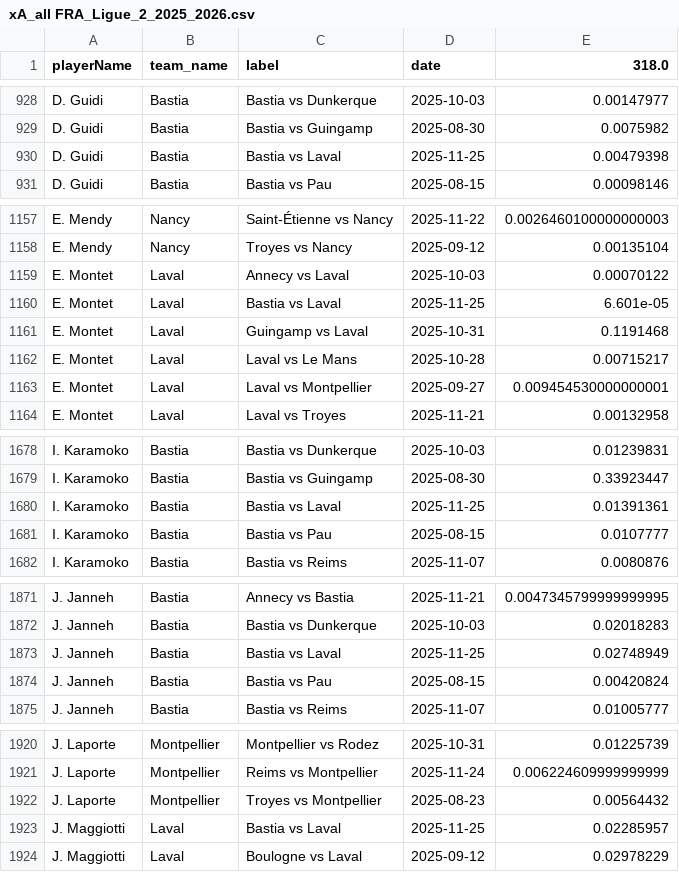
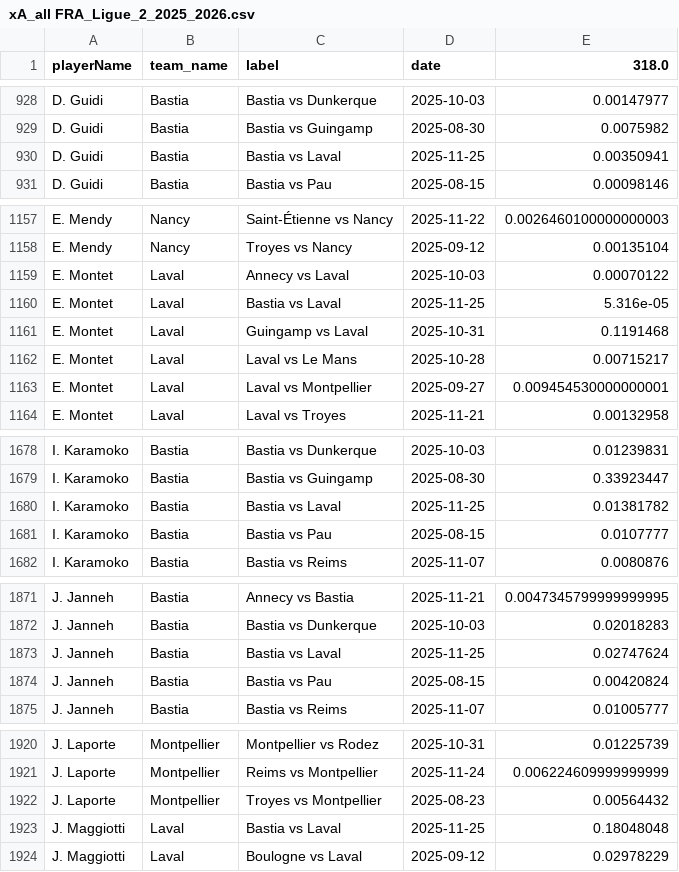
Before and after one commit to AC-Horsens/AC-Horsens-scouting, a CSV file: FRA_Ligue_2_2025_2026/xA_all FRA_Ligue_2_2025_2026.csv, drawn as a sheet; only a part is shown, gaps mark what is left out; the diff covers the shown part only.

```diff
--- a/FRA_Ligue_2_2025_2026/xA_all FRA_Ligue_2_2025_2026.csv
+++ b/FRA_Ligue_2_2025_2026/xA_all FRA_Ligue_2_2025_2026.csv
@@ -929,3 +929,3 @@ D. Guidi,Bastia,Bastia vs Dunkerque,2025-10-03,0.00147977
 D. Guidi,Bastia,Bastia vs Guingamp,2025-08-30,0.0075982
-D. Guidi,Bastia,Bastia vs Laval,2025-11-25,0.00479398
+D. Guidi,Bastia,Bastia vs Laval,2025-11-25,0.00350941
 D. Guidi,Bastia,Bastia vs Pau,2025-08-15,0.00098146
@@ -1159,3 +1159,3 @@ E. Mendy,Nancy,Troyes vs Nancy,2025-09-12,0.00135104
 E. Montet,Laval,Annecy vs Laval,2025-10-03,0.00070122
-E. Montet,Laval,Bastia vs Laval,2025-11-25,6.601e-05
+E. Montet,Laval,Bastia vs Laval,2025-11-25,5.316e-05
 E. Montet,Laval,Guingamp vs Laval,2025-10-31,0.1191468
@@ -1679,3 +1679,3 @@ I. Karamoko,Bastia,Bastia vs Dunkerque,2025-10-03,0.01239831
 I. Karamoko,Bastia,Bastia vs Guingamp,2025-08-30,0.33923447
-I. Karamoko,Bastia,Bastia vs Laval,2025-11-25,0.01391361
+I. Karamoko,Bastia,Bastia vs Laval,2025-11-25,0.01381782
 I. Karamoko,Bastia,Bastia vs Pau,2025-08-15,0.0107777
@@ -1872,3 +1872,3 @@ J. Janneh,Bastia,Annecy vs Bastia,2025-11-21,0.0047345799999999995
 J. Janneh,Bastia,Bastia vs Dunkerque,2025-10-03,0.02018283
-J. Janneh,Bastia,Bastia vs Laval,2025-11-25,0.02748949
+J. Janneh,Bastia,Bastia vs Laval,2025-11-25,0.02747624
 J. Janneh,Bastia,Bastia vs Pau,2025-08-15,0.00420824
@@ -1922,3 +1922,3 @@ J. Laporte,Montpellier,Reims vs Montpellier,2025-11-24,0.006224609999999999
 J. Laporte,Montpellier,Troyes vs Montpellier,2025-08-23,0.00564432
-J. Maggiotti,Laval,Bastia vs Laval,2025-11-25,0.02285957
+J. Maggiotti,Laval,Bastia vs Laval,2025-11-25,0.18048048
 J. Maggiotti,Laval,Boulogne vs Laval,2025-09-12,0.02978229
```
Also changed, not shown: 17 edited cells elsewhere in this file, DNK_1_Division_2024_2025/xg_all DNK_1_Division_2024_2025.csv, DNK_DBU_Pokalen_2024_2025/matchstats_all DNK_DBU_Pokalen_2024_2025.csv, 47 other files.
